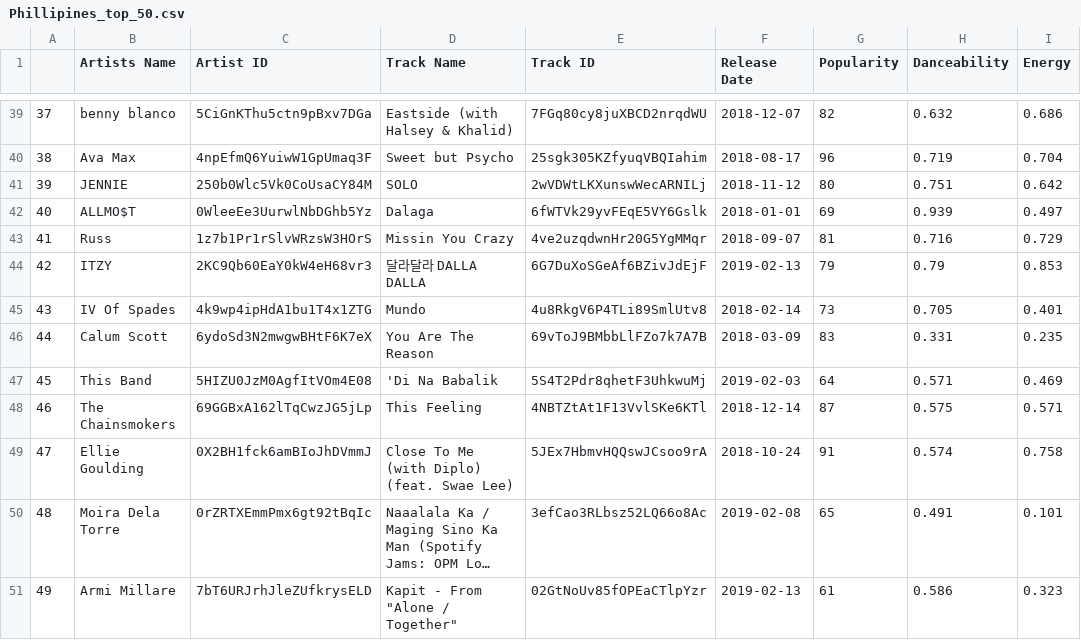
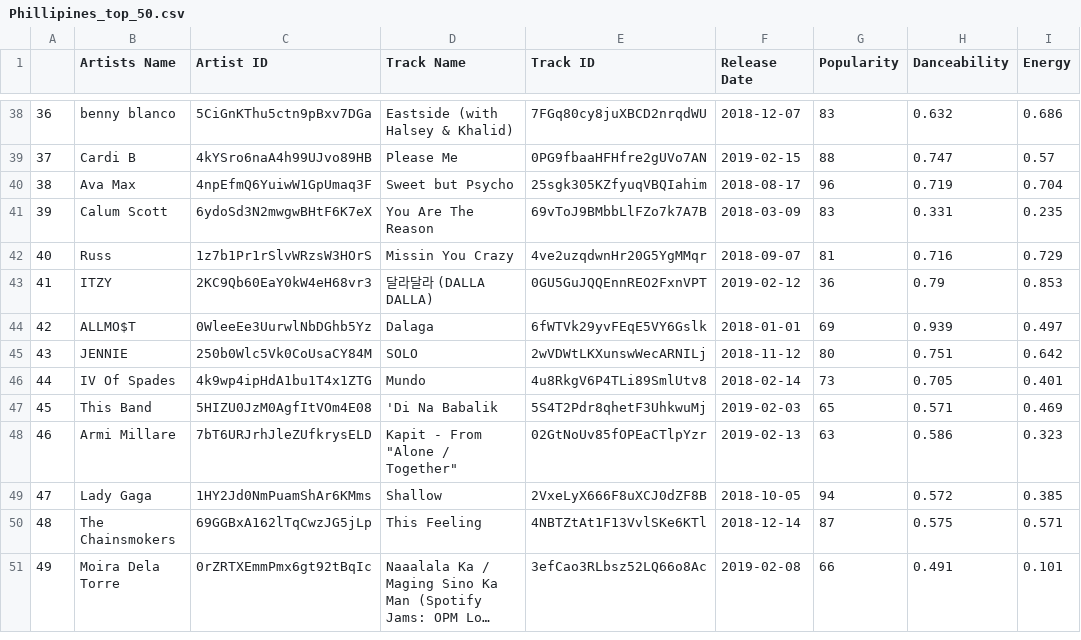
Before and after one commit to czwong/Project-1, a CSV file: Top Country CSV/Phillipines_top_50.csv, drawn as a sheet; only a part is shown, gaps mark what is left out; long unchanged cells end in …; removed rows and columns are numbered as before the commit, all else as after; the diff covers the shown part only; the diff names each change by its address in the sheet, - before the commit and + after, or states it on an @@ line.

```diff
--- a/Top Country CSV/Phillipines_top_50.csv
+++ b/Top Country CSV/Phillipines_top_50.csv
@@ column A renumbered between rows 9 and 51 @@
-G38 (Popularity): 82
+G38 (Popularity): 83
+row 39: 37 | Cardi B | 4kYSro6naA4h99UJvo89HB | Please Me | 0PG9fbaaHFHfre2gUVo7AN | 2019-02-15 | 88 | 0.747 | 0.57
@@ row 46 moved to row 41: 39 @@
@@ row 43 moved to row 42: 40 @@
+row 43: 41 | ITZY | 2KC9Qb60EaY0kW4eH68vr3 | 달라달라 (DALLA DALLA) | 0GU5GuJQQEnnREO2FxnVPT | 2019-02-12 | 36 | 0.79 | 0.853
@@ row 42 moved to row 44: 42 @@
-row 44: 42 | ITZY | 2KC9Qb60EaY0kW4eH68vr3 | 달라달라 DALLA DALLA | 6G7DuXoSGeAf6BZivJdEjF | 2019-02-13 | 79 | 0.79 | 0.853
-G47 (Popularity): 64
+G47 (Popularity): 65
+row 48: 46 | Armi Millare | 7bT6URJrhJleZUfkrysELD | Kapit - From "Alone / Together" | 02GtNoUv85fOPEaCTlpYzr | 2019-02-13 | 63 | 0.586 | 0.323
+row 49: 47 | Lady Gaga | 1HY2Jd0NmPuamShAr6KMms | Shallow | 2VxeLyX666F8uXCJ0dZF8B | 2018-10-05 | 94 | 0.572 | 0.385
-row 49: 47 | Ellie Goulding | 0X2BH1fck6amBIoJhDVmmJ | Close To Me (with Diplo) (feat. Swae Lee) | 5JEx7HbmvHQQswJCsoo9rA | 2018-10-24 | 91 | 0.574 | 0.758
-G51 (Popularity): 65
+G51 (Popularity): 66
-row 51: 49 | Armi Millare | 7bT6URJrhJleZUfkrysELD | Kapit - From "Alone / Together" | 02GtNoUv85fOPEaCTlpYzr | 2019-02-13 | 61 | 0.586 | 0.323
```
Also changed, not shown: 5 added rows, 6 removed rows, 6 moved rows and 5 edited cells elsewhere in this file, Top Country CSV/Brazil_top_50.csv, Top Country CSV/Indonesia_top_50.csv, 13 other files.
